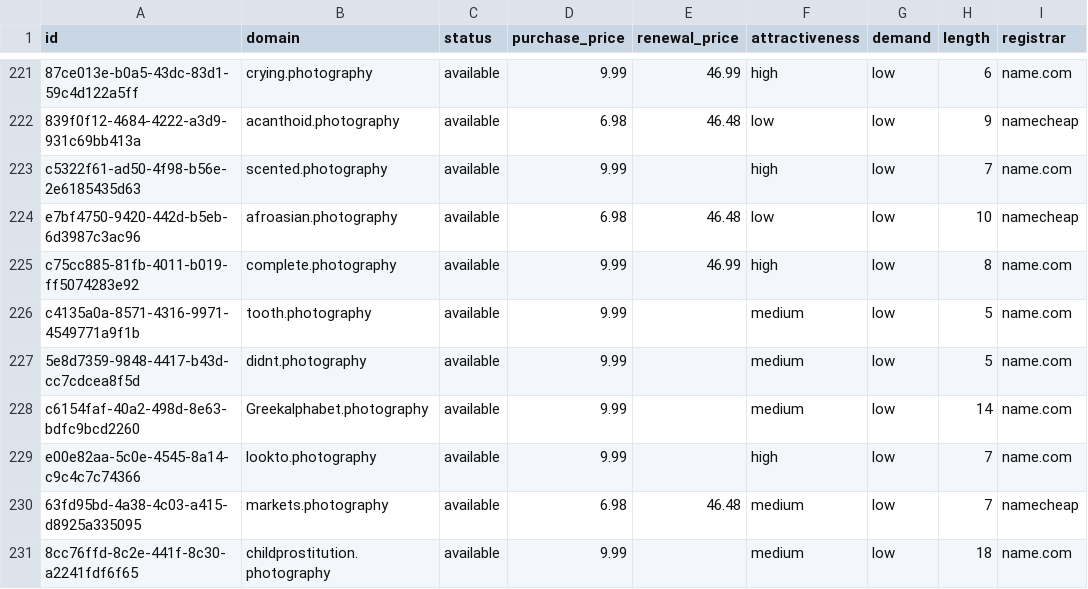
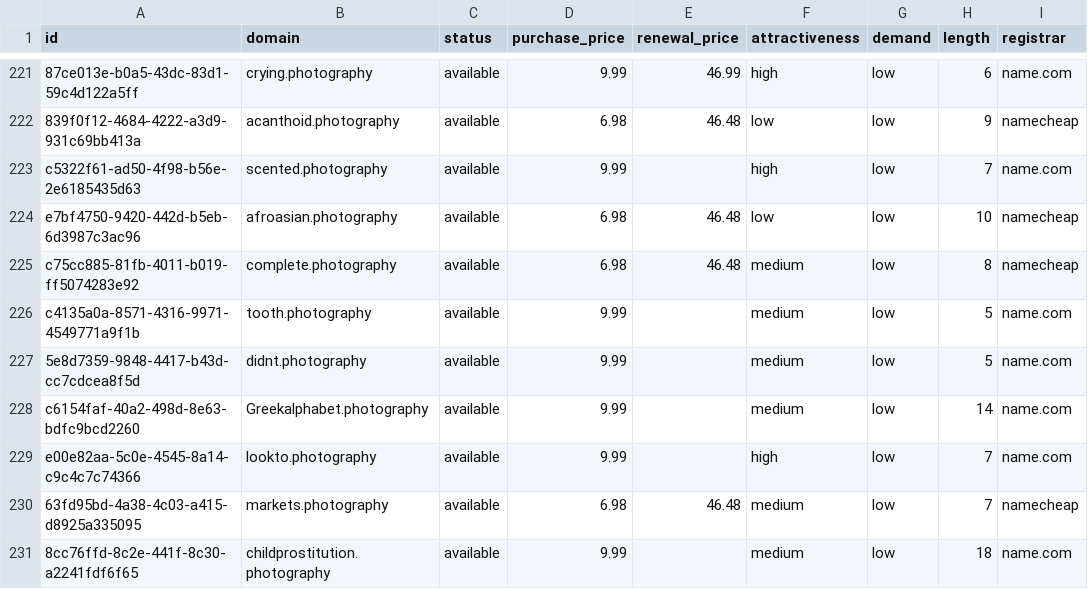
Before and after one commit to UniqueDomains/photography-oneword-domains, a CSV file: photography.csv, drawn as a sheet; only a part is shown, gaps mark what is left out; the diff names each change by its address in the sheet, - before the commit and + after, or states it on an @@ line.

Commit message:
Domains update

```diff
--- a/photography.csv
+++ b/photography.csv
-D225 (purchase_price): 9.99
+D225 (purchase_price): 6.98
-E225 (renewal_price): 46.99
+E225 (renewal_price): 46.48
-F225 (attractiveness): high
+F225 (attractiveness): medium
-I225 (registrar): name.com
+I225 (registrar): namecheap
```
Also changed, not shown: 4 other files.
